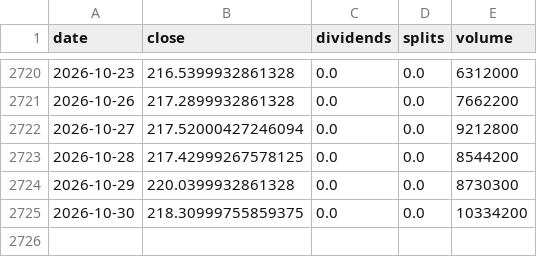
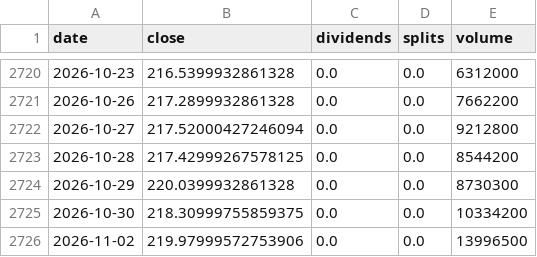
Before and after one commit to pintuwang/ETF, a CSV file: data/raw/RSP.csv, drawn as a sheet; only a part is shown, gaps mark what is left out.

```diff
--- a/data/raw/RSP.csv
+++ b/data/raw/RSP.csv
@@ -2725 +2725,2 @@ date,close,dividends,splits,volume
 2026-10-30,218.30999755859375,0.0,0.0,10334200
+2026-11-02,219.97999572753906,0.0,0.0,13996500
```
Also changed, not shown: data/backfill_daily.csv, data/raw/QQQ.csv, 9 other files.
